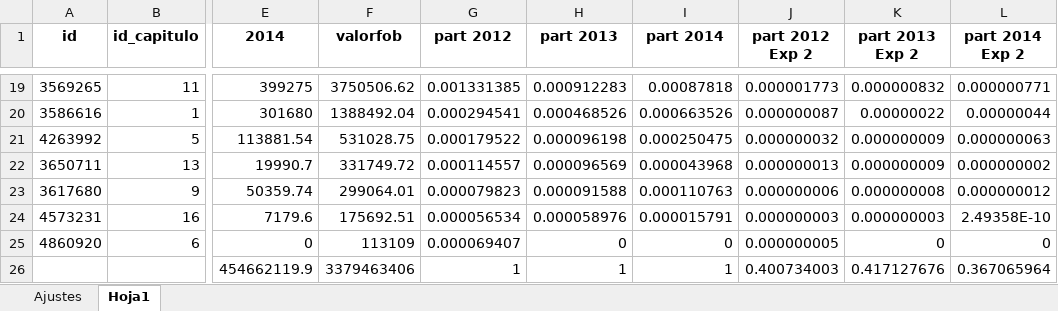
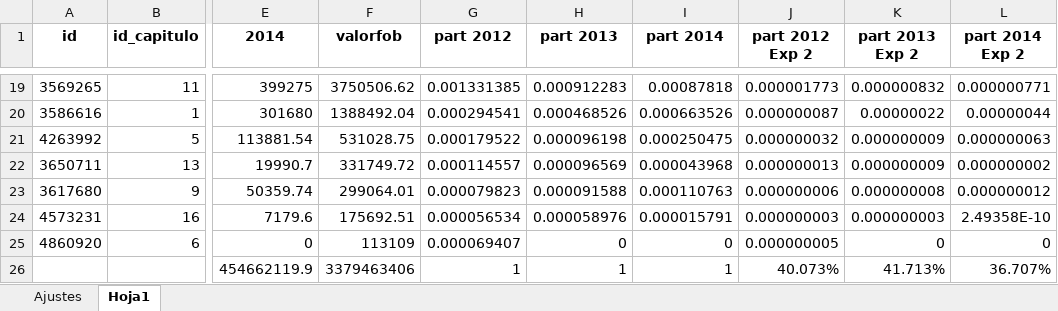
Before and after one commit to fsiatama/CCI, an Excel workbook: Documentacion/indicadores revisión junio 11 2014.xlsx, sheet Hoja1, drawn as a sheet; only a part is shown, gaps mark what is left out; values as stored, in another font and other column widths than the file's, no borders; the diff names each change by its address in the sheet, - before the commit and + after, or states it on an @@ line.

```diff
--- a/Documentacion/indicadores revisión junio 11 2014.xlsx (sheet Hoja1)
+++ b/Documentacion/indicadores revisión junio 11 2014.xlsx (sheet Hoja1)
-J26 (part 2012 Exp 2): 0.400734003
+J26 (part 2012 Exp 2): 40.073%
-K26 (part 2013 Exp 2): 0.417127676
+K26 (part 2013 Exp 2): 41.713%
-L26 (part 2014 Exp 2): 0.367065964
+L26 (part 2014 Exp 2): 36.707%
```
Also changed, not shown: sheet Ajustes, 13 other files.
